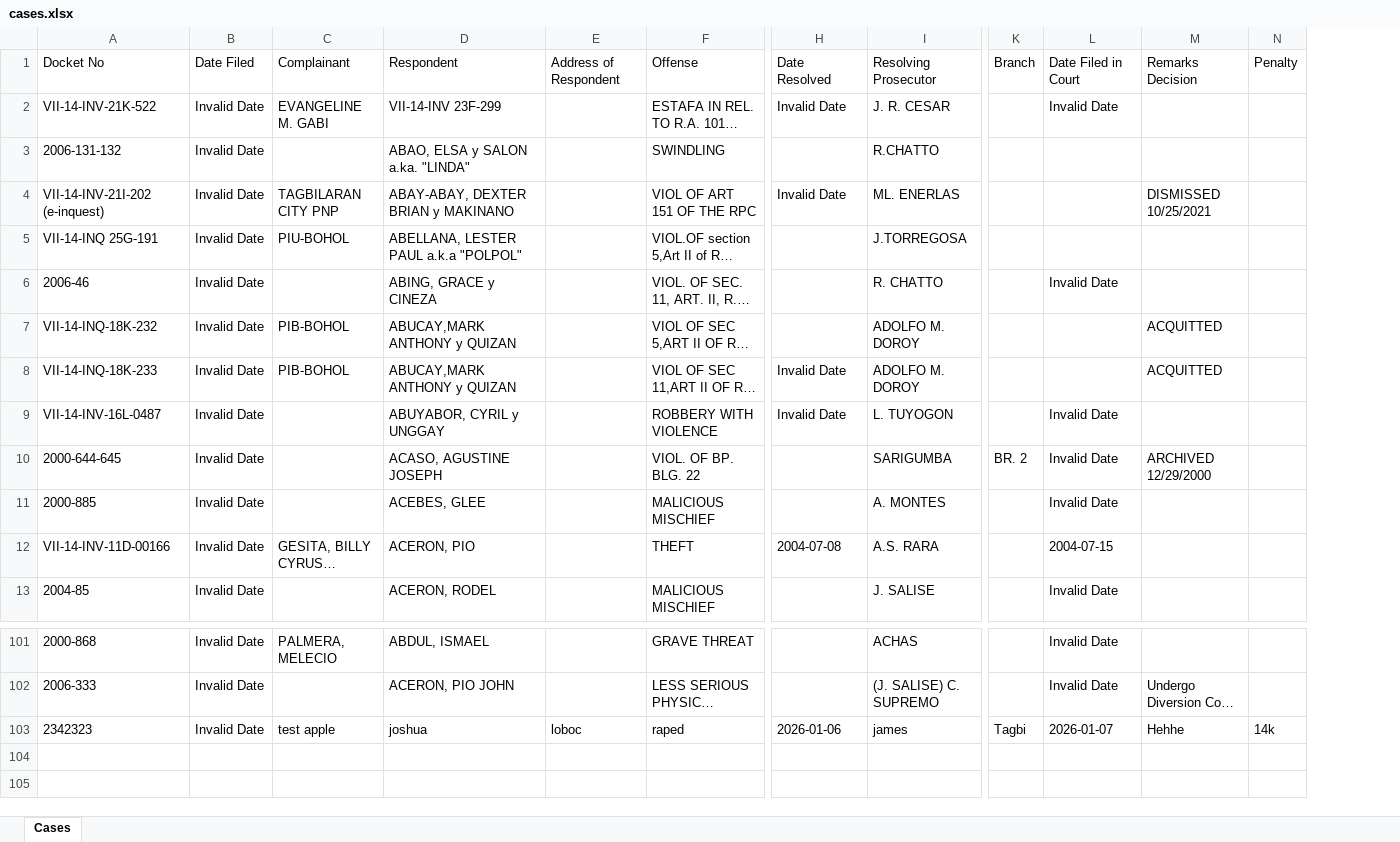
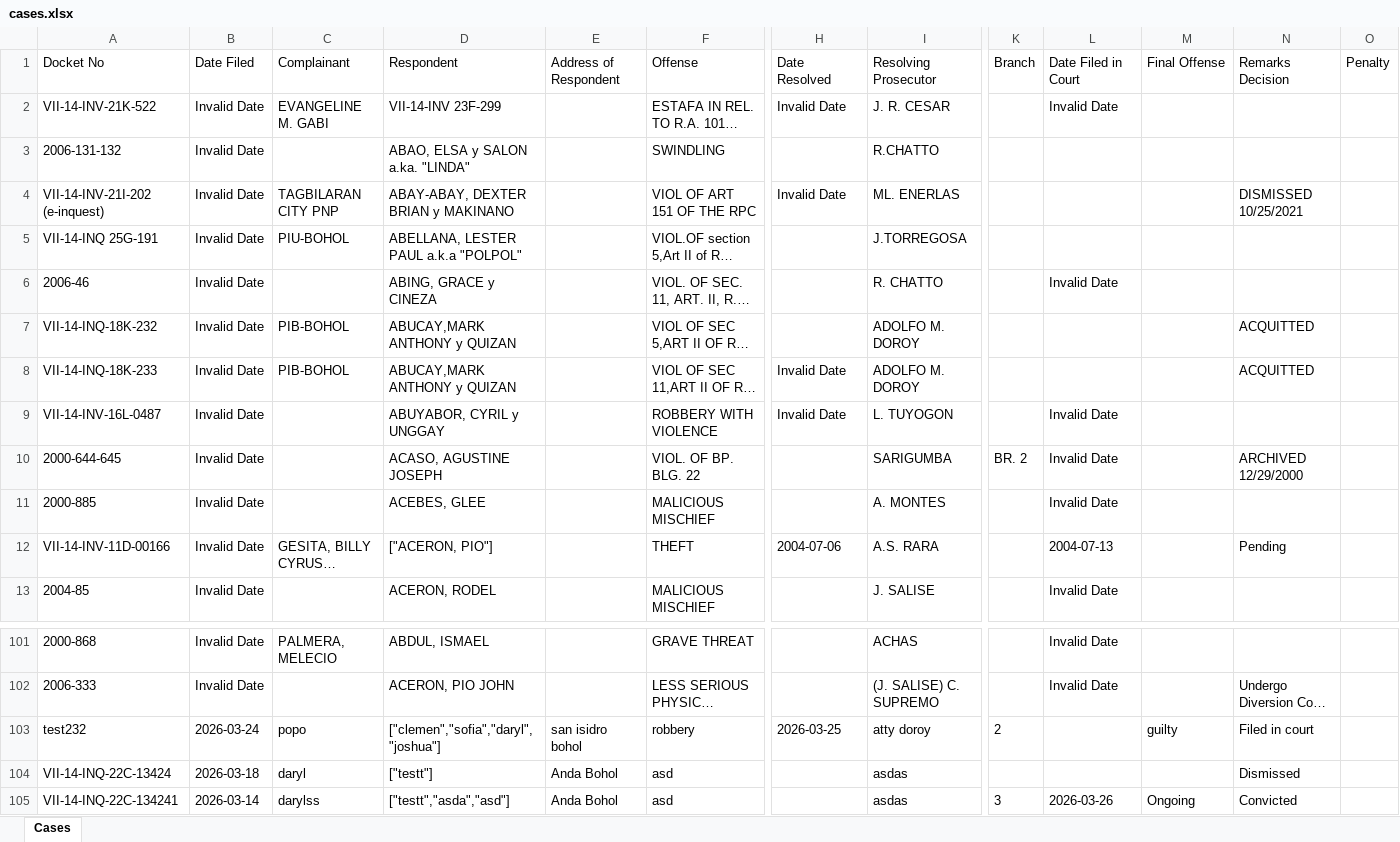
Before and after one commit to jamesa4a1/OJT-project-2026, an Excel workbook: uploads/cases.xlsx, sheet Cases, drawn as a sheet; only a part is shown, gaps mark what is left out; long unchanged cells end in …; values as stored, in another font and other column widths than the file's, no borders; removed rows and columns are numbered as before the commit, all else as after; rows hold the shown columns only; the diff names each change by its address in the sheet, - before the commit and + after, or states it on an @@ line.

```diff
--- a/uploads/cases.xlsx (sheet Cases)
+++ b/uploads/cases.xlsx (sheet Cases)
+column M, row 1: Final Offense
-D12: ACERON, PIO
+D12: ["ACERON, PIO"]
-H12: 2004-07-08
+H12: 2004-07-06
-L12: 2004-07-15
+L12: 2004-07-13
-N12: (empty)
+N12: Pending
-row 103: 2342323 | Invalid Date | test apple | joshua | loboc | raped | 2026-01-06 | james | Tagbi | 2026-01-07 | Hehhe | 14k
+row 103: test232 | 2026-03-24 | popo | ["clemen","sofia","daryl","joshua"] | san isidro bohol | robbery | 2026-03-25 | atty doroy | 2 |  | guilty | Filed in court
+row 104: VII-14-INQ-22C-13424 | 2026-03-18 | daryl | ["testt"] | Anda Bohol | asd |  | asdas |  |  |  | Dismissed
+row 105: VII-14-INQ-22C-134241 | 2026-03-14 | darylss | ["testt","asda","asd"] | Anda Bohol | asd |  | asdas | 3 | 2026-03-26 | Ongoing | Convicted
```
Also changed, not shown: 33 other files.
